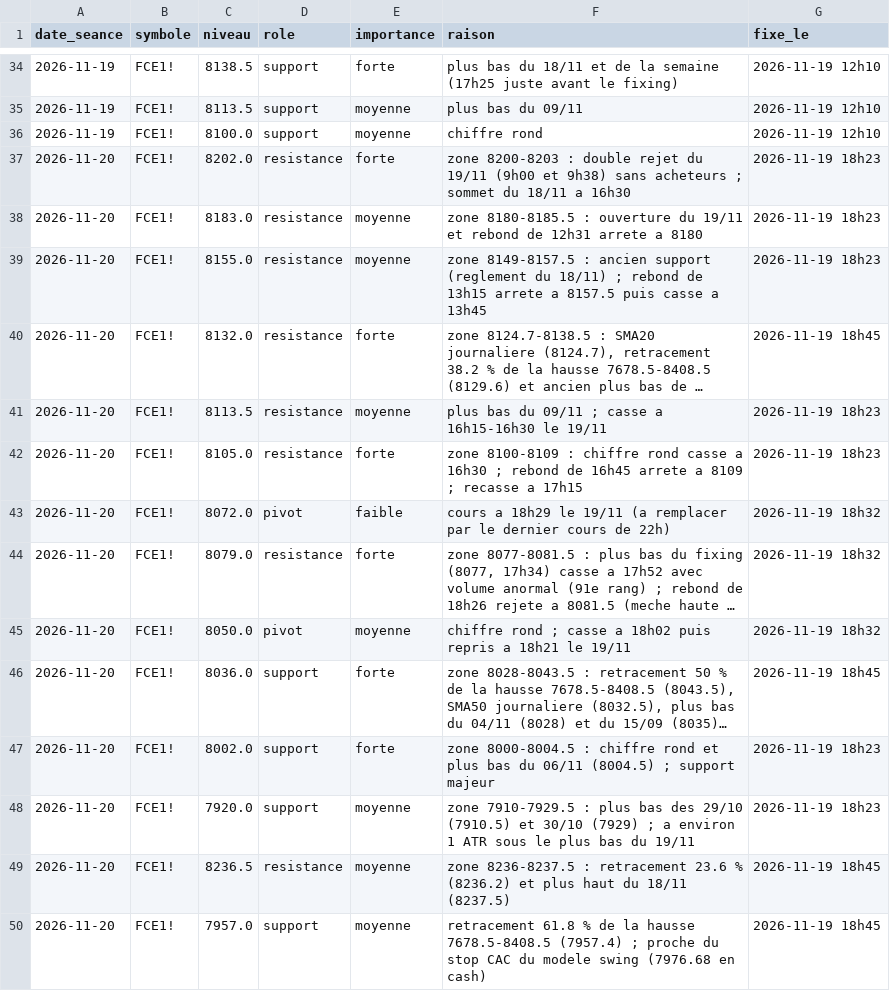
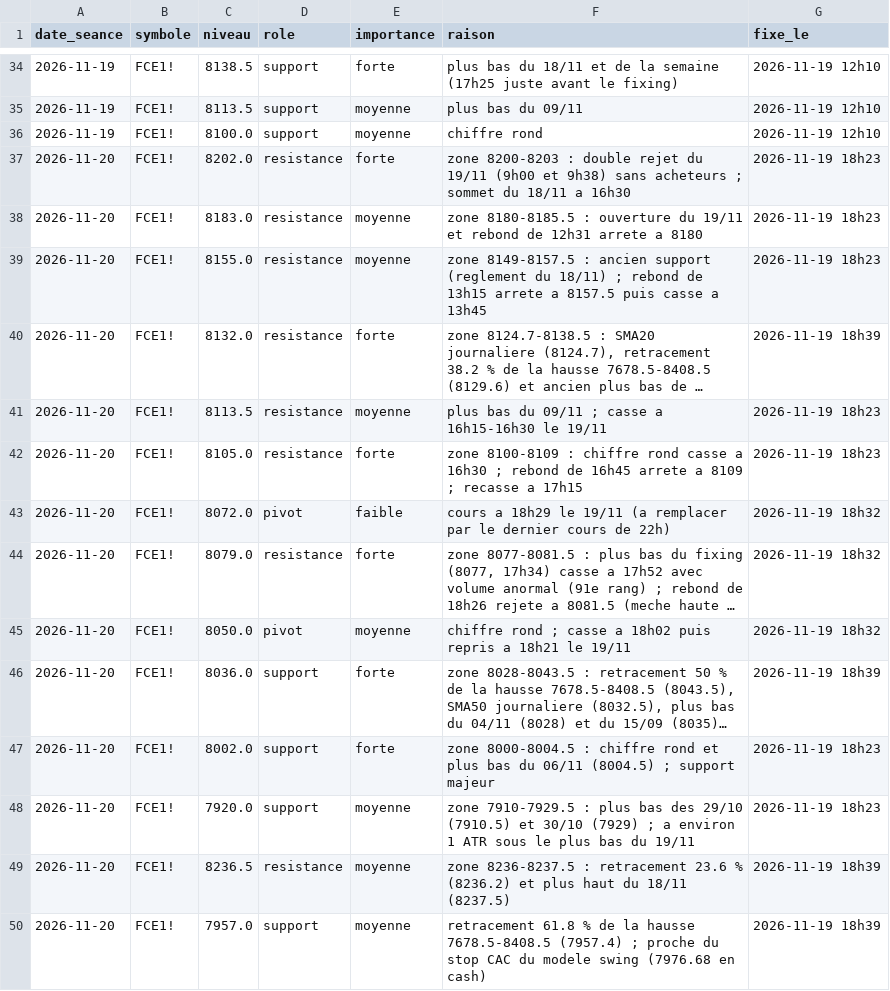
Before and after one commit to loljack01/AutoTrader, a CSV file: data/niveaux_cles.csv, drawn as a sheet; only a part is shown, gaps mark what is left out; long unchanged cells end in …; the diff names each change by its address in the sheet, - before the commit and + after, or states it on an @@ line.

```diff
--- a/data/niveaux_cles.csv
+++ b/data/niveaux_cles.csv
-G40 (fixe_le): 2026-11-19 18h45
+G40 (fixe_le): 2026-11-19 18h39
-G46 (fixe_le): 2026-11-19 18h45
+G46 (fixe_le): 2026-11-19 18h39
-G49:G50 (fixe_le): 2026-11-19 18h45
+G49:G50 (fixe_le): 2026-11-19 18h39
```
